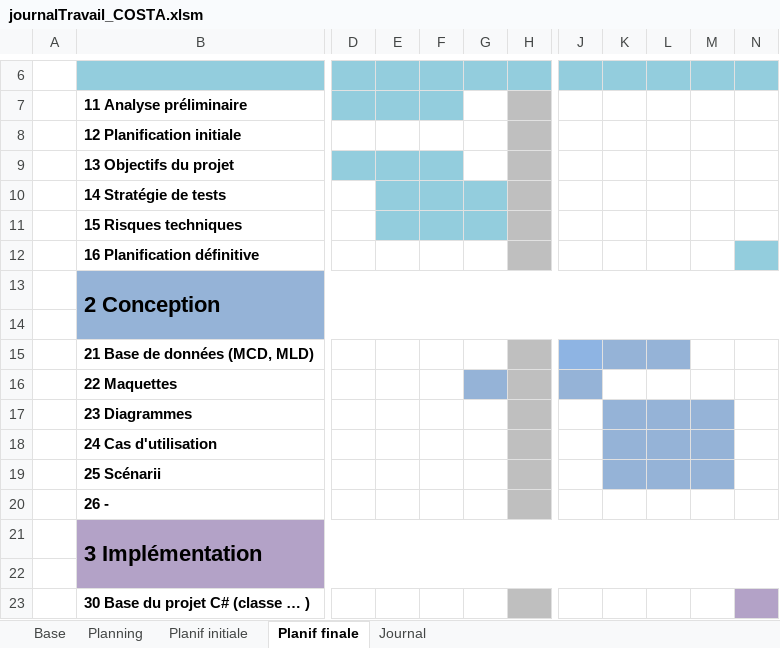
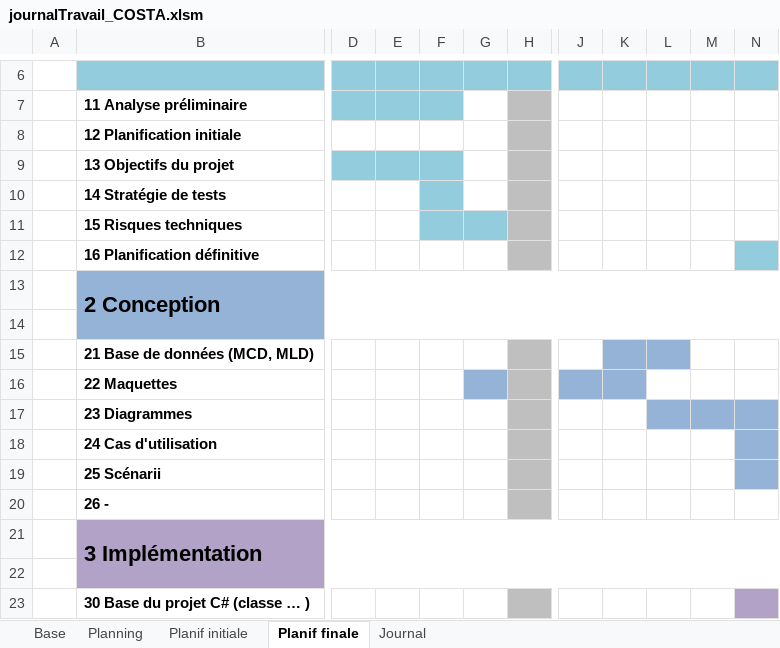
Before and after one commit to AhVen98/gestionStocks_preTPI, an Excel workbook: journalTravail_COSTA.xlsm, sheet Planif finale, drawn as a sheet; only a part is shown, gaps mark what is left out; values as stored, in another font and other column widths than the file's, no borders; the diff names each change by its address in the sheet, - before the commit and + after, or states it on an @@ line.

```diff
--- a/journalTravail_COSTA.xlsm (sheet Planif finale)
+++ b/journalTravail_COSTA.xlsm (sheet Planif finale)
-E10:E11 fill: #93CDDD
+E10:E11 fill: none
-G10 fill: #93CDDD
+G10 fill: none
-J15 fill: #8EB4E3
+J15 fill: none
-K16 fill: none
+K16 fill: #95B3D7
-K17 fill: #95B3D7
+K17 fill: none
-N17:N19 fill: none
+N17:N19 fill: #95B3D7
-K18:M19 fill: #95B3D7
+K18:M19 fill: none
```
Also changed, not shown: sheet Journal, sheet Planning, 1 other file.
